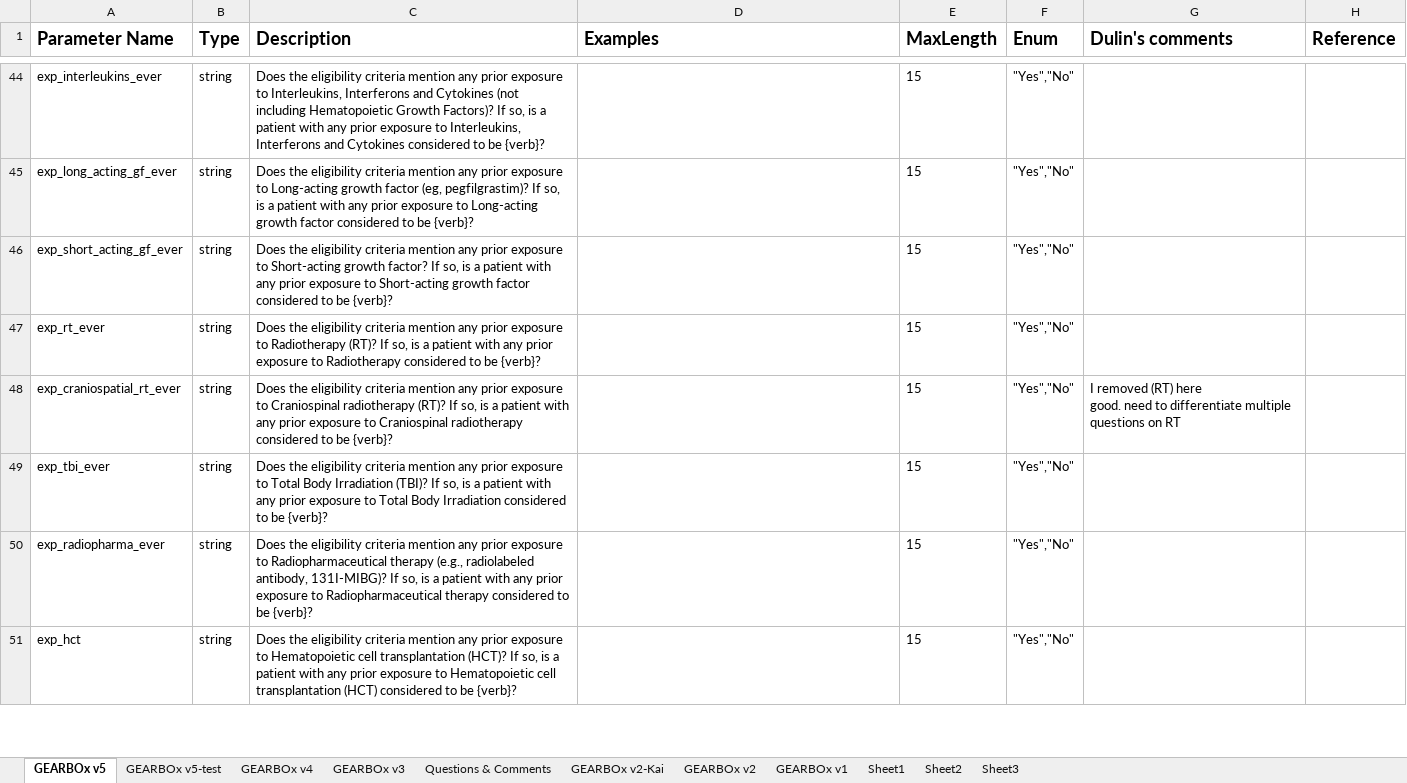
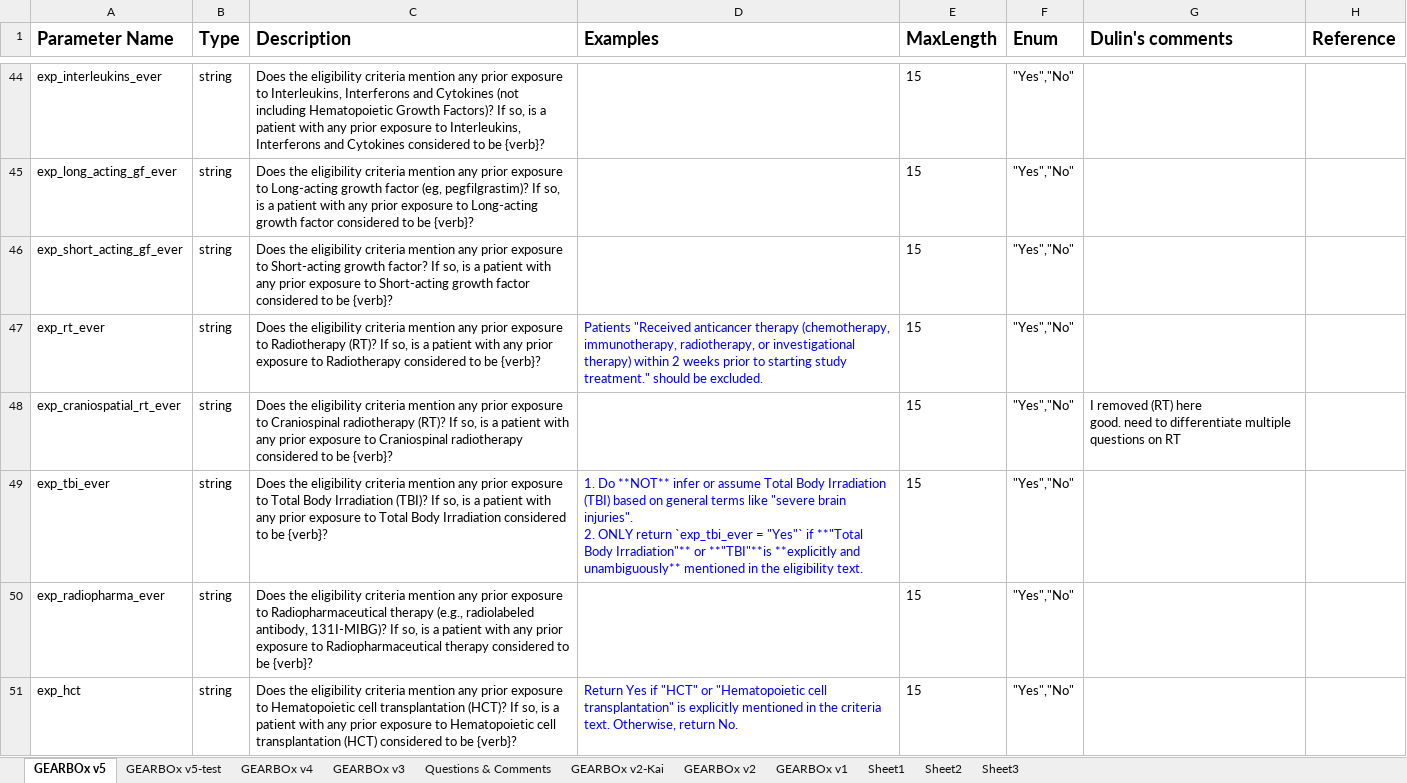
Before and after one commit to chicagopcdc/GEARBOx-LLM-Pub, an Excel workbook: GEARBOx Ontology for LLM.xlsx, sheet GEARBOx v5, drawn as a sheet; only a part is shown, gaps mark what is left out; values as stored, in another font and other column widths than the file's, no borders; charts and pictures not drawn; ↵ is a line break in a cell; the diff covers the shown part only; the diff names each change by its address in the sheet, - before the commit and + after, or states it on an @@ line.

```diff
--- a/GEARBOx Ontology for LLM.xlsx (sheet GEARBOx v5)
+++ b/GEARBOx Ontology for LLM.xlsx (sheet GEARBOx v5)
-D47 (Examples): (empty)
+D47 (Examples): Patients "Received anticancer therapy (chemotherapy, immunotherapy, radiotherapy, or investigational therapy) within 2 weeks prior to starting study treatment." should be excluded.
-D49 (Examples): (empty)
+D49 (Examples): 1. Do **NOT** infer or assume Total Body Irradiation (TBI) based on general terms like "severe brain injuries". ↵ 2. ONLY return `exp_tbi_ever = "Yes"` if **"Total Body Irradiation"** or **"TBI"**is **explicitly and unambiguously** mentioned in the eligibility text.
-D51 (Examples): (empty)
+D51 (Examples): Return Yes if "HCT" or "Hematopoietic cell transplantation" is explicitly mentioned in the criteria text. Otherwise, return No.
```
Also changed, not shown: 33 edited cells and cell formats elsewhere in this sheet, 12 other files.
